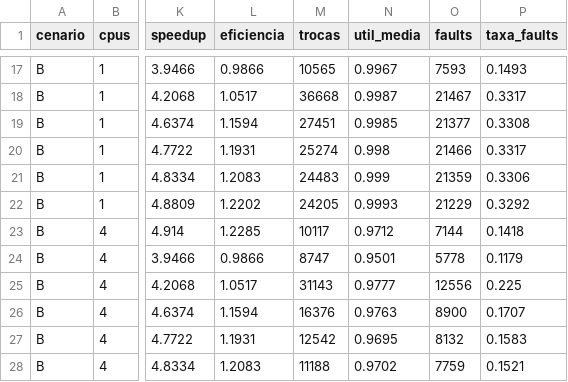
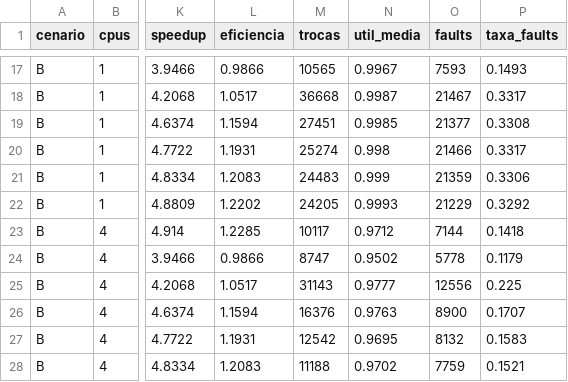
Before and after one commit to schrk/univali-so, a CSV file: m2/resultados/execucoes.csv, drawn as a sheet; only a part is shown, gaps mark what is left out; the diff names each change by its address in the sheet, - before the commit and + after, or states it on an @@ line.

```diff
--- a/m2/resultados/execucoes.csv
+++ b/m2/resultados/execucoes.csv
-N24 (util_media): 0.9501
+N24 (util_media): 0.9502
```
Also changed, not shown: 12 other files.
